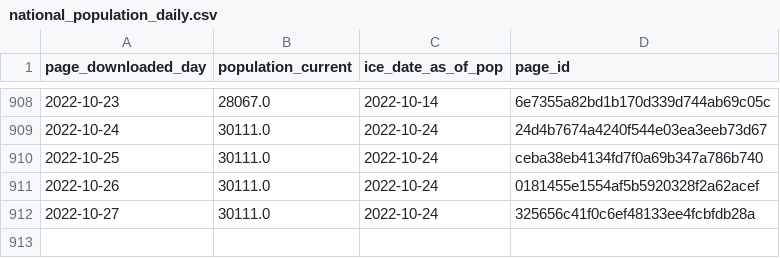
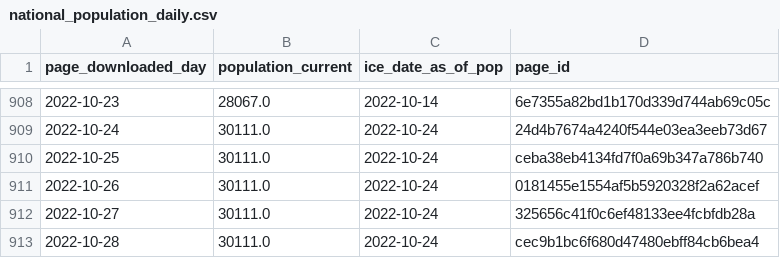
Before and after one commit to vera-institute/ice-detention-covid, a CSV file: data_daily/national_population_daily.csv, drawn as a sheet; only a part is shown, gaps mark what is left out; the diff names each change by its address in the sheet, - before the commit and + after, or states it on an @@ line.

```diff
--- a/data_daily/national_population_daily.csv
+++ b/data_daily/national_population_daily.csv
+row 913: 2022-10-28 | 30111.0 | 2022-10-24 | cec9b1bc6f680d47480ebff84cb6bea4
```
Also changed, not shown: data_daily/national_cases_daily.csv, data_daily/national_tests_daily.csv, 6 other files.
